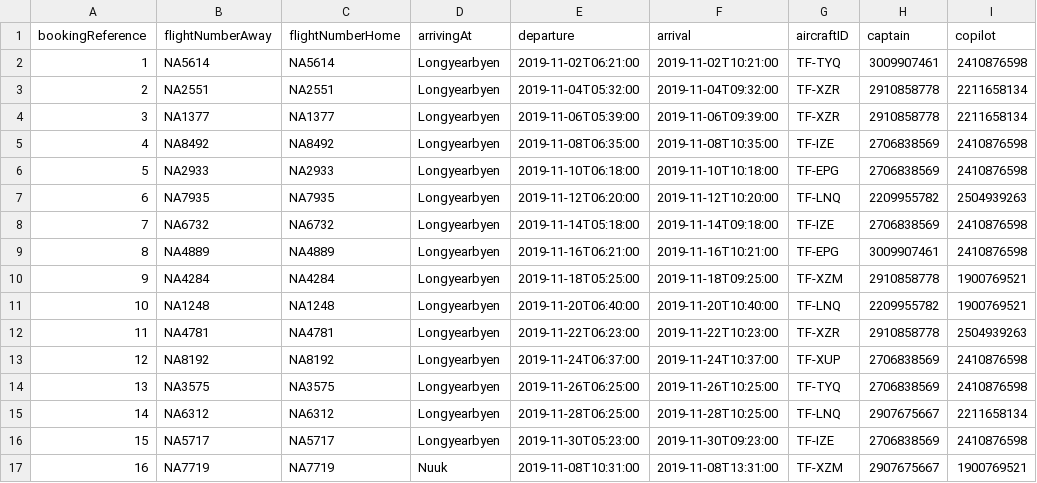
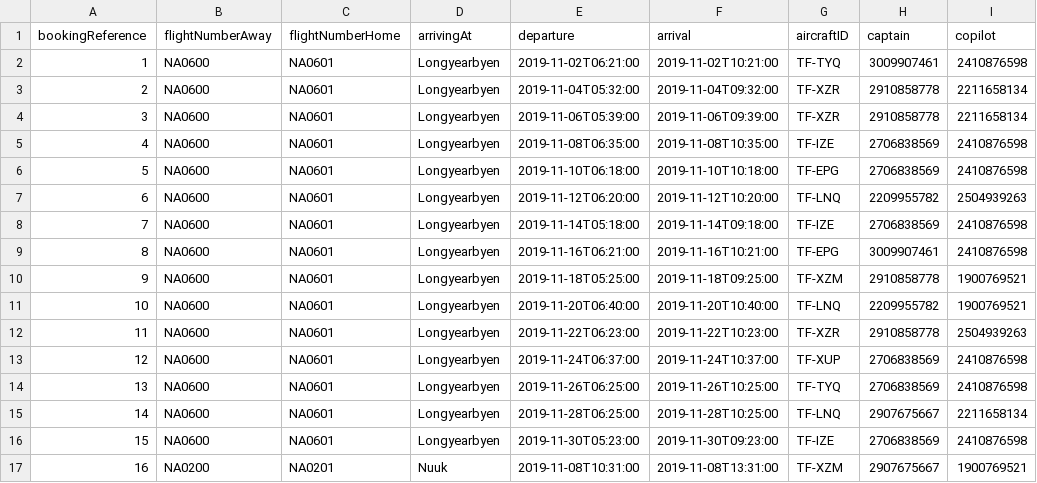
Before and after one commit to atlisnaer98/Verklegt_1, a CSV file: DATA/Voyage.csv, drawn as a sheet; only a part is shown; the diff covers the shown part only; the diff names each change by its address in the sheet, - before the commit and + after, or states it on an @@ line.

```diff
--- a/DATA/Voyage.csv
+++ b/DATA/Voyage.csv
-B2 (flightNumberAway): NA5614
+B2 (flightNumberAway): NA0600
-C2 (flightNumberHome): NA5614
+C2 (flightNumberHome): NA0601
-B3 (flightNumberAway): NA2551
+B3 (flightNumberAway): NA0600
-C3 (flightNumberHome): NA2551
+C3 (flightNumberHome): NA0601
-B4 (flightNumberAway): NA1377
+B4 (flightNumberAway): NA0600
-C4 (flightNumberHome): NA1377
+C4 (flightNumberHome): NA0601
-B5 (flightNumberAway): NA8492
+B5 (flightNumberAway): NA0600
-C5 (flightNumberHome): NA8492
+C5 (flightNumberHome): NA0601
-B6 (flightNumberAway): NA2933
+B6 (flightNumberAway): NA0600
-C6 (flightNumberHome): NA2933
+C6 (flightNumberHome): NA0601
-B7 (flightNumberAway): NA7935
+B7 (flightNumberAway): NA0600
-C7 (flightNumberHome): NA7935
+C7 (flightNumberHome): NA0601
-B8 (flightNumberAway): NA6732
+B8 (flightNumberAway): NA0600
-C8 (flightNumberHome): NA6732
+C8 (flightNumberHome): NA0601
-B9 (flightNumberAway): NA4889
+B9 (flightNumberAway): NA0600
-C9 (flightNumberHome): NA4889
+C9 (flightNumberHome): NA0601
-B10 (flightNumberAway): NA4284
+B10 (flightNumberAway): NA0600
-C10 (flightNumberHome): NA4284
+C10 (flightNumberHome): NA0601
-B11 (flightNumberAway): NA1248
+B11 (flightNumberAway): NA0600
-C11 (flightNumberHome): NA1248
+C11 (flightNumberHome): NA0601
-B12 (flightNumberAway): NA4781
+B12 (flightNumberAway): NA0600
-C12 (flightNumberHome): NA4781
+C12 (flightNumberHome): NA0601
-B13 (flightNumberAway): NA8192
+B13 (flightNumberAway): NA0600
-C13 (flightNumberHome): NA8192
+C13 (flightNumberHome): NA0601
-B14 (flightNumberAway): NA3575
+B14 (flightNumberAway): NA0600
-C14 (flightNumberHome): NA3575
+C14 (flightNumberHome): NA0601
-B15 (flightNumberAway): NA6312
+B15 (flightNumberAway): NA0600
-C15 (flightNumberHome): NA6312
+C15 (flightNumberHome): NA0601
-B16 (flightNumberAway): NA5717
+B16 (flightNumberAway): NA0600
-C16 (flightNumberHome): NA5717
+C16 (flightNumberHome): NA0601
-B17 (flightNumberAway): NA7719
+B17 (flightNumberAway): NA0200
-C17 (flightNumberHome): NA7719
+C17 (flightNumberHome): NA0201
```
Also changed, not shown: 1 added row and 52 edited cells elsewhere in this file, 1 other file.
